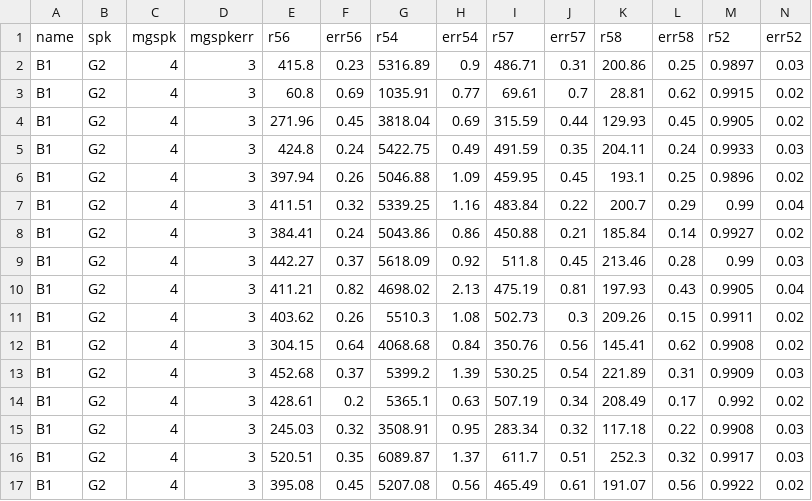
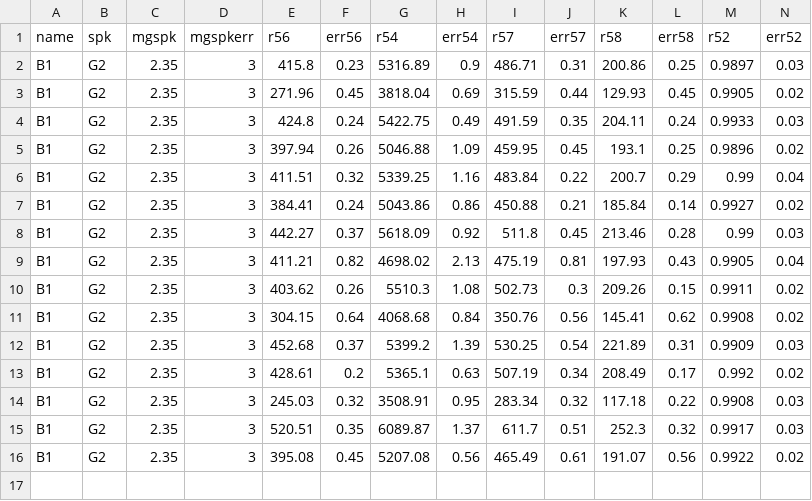
Before and after one commit to pvermees/PbPbRedux, a CSV file: blanks1.csv, drawn as a sheet.

```diff
--- a/blanks1.csv
+++ b/blanks1.csv
@@ -1,17 +1,16 @@
 name,spk,mgspk,mgspkerr,r56,err56,r54,err54,r57,err57,r58,err58,r52,err52
-B1,G2,4,3,415.8,0.23,5316.89,0.9,486.71,0.31,200.86,0.25,0.9897,0.03
-B1,G2,4,3,60.8,0.69,1035.91,0.77,69.61,0.7,28.81,0.62,0.9915,0.02
-B1,G2,4,3,271.96,0.45,3818.04,0.69,315.59,0.44,129.93,0.45,0.9905,0.02
-B1,G2,4,3,424.8,0.24,5422.75,0.49,491.59,0.35,204.11,0.24,0.9933,0.03
-B1,G2,4,3,397.94,0.26,5046.88,1.09,459.95,0.45,193.1,0.25,0.9896,0.02
-B1,G2,4,3,411.51,0.32,5339.25,1.16,483.84,0.22,200.7,0.29,0.99,0.04
-B1,G2,4,3,384.41,0.24,5043.86,0.86,450.88,0.21,185.84,0.14,0.9927,0.02
-B1,G2,4,3,442.27,0.37,5618.09,0.92,511.8,0.45,213.46,0.28,0.99,0.03
-B1,G2,4,3,411.21,0.82,4698.02,2.13,475.19,0.81,197.93,0.43,0.9905,0.04
-B1,G2,4,3,403.62,0.26,5510.3,1.08,502.73,0.3,209.26,0.15,0.9911,0.02
-B1,G2,4,3,304.15,0.64,4068.68,0.84,350.76,0.56,145.41,0.62,0.9908,0.02
-B1,G2,4,3,452.68,0.37,5399.2,1.39,530.25,0.54,221.89,0.31,0.9909,0.03
-B1,G2,4,3,428.61,0.2,5365.1,0.63,507.19,0.34,208.49,0.17,0.992,0.02
-B1,G2,4,3,245.03,0.32,3508.91,0.95,283.34,0.32,117.18,0.22,0.9908,0.03
-B1,G2,4,3,520.51,0.35,6089.87,1.37,611.7,0.51,252.3,0.32,0.9917,0.03
-B1,G2,4,3,395.08,0.45,5207.08,0.56,465.49,0.61,191.07,0.56,0.9922,0.02
+B1,G2,2.35,3,415.8,0.23,5316.89,0.9,486.71,0.31,200.86,0.25,0.9897,0.03
+B1,G2,2.35,3,271.96,0.45,3818.04,0.69,315.59,0.44,129.93,0.45,0.9905,0.02
+B1,G2,2.35,3,424.8,0.24,5422.75,0.49,491.59,0.35,204.11,0.24,0.9933,0.03
+B1,G2,2.35,3,397.94,0.26,5046.88,1.09,459.95,0.45,193.1,0.25,0.9896,0.02
+B1,G2,2.35,3,411.51,0.32,5339.25,1.16,483.84,0.22,200.7,0.29,0.99,0.04
+B1,G2,2.35,3,384.41,0.24,5043.86,0.86,450.88,0.21,185.84,0.14,0.9927,0.02
+B1,G2,2.35,3,442.27,0.37,5618.09,0.92,511.8,0.45,213.46,0.28,0.99,0.03
+B1,G2,2.35,3,411.21,0.82,4698.02,2.13,475.19,0.81,197.93,0.43,0.9905,0.04
+B1,G2,2.35,3,403.62,0.26,5510.3,1.08,502.73,0.3,209.26,0.15,0.9911,0.02
+B1,G2,2.35,3,304.15,0.64,4068.68,0.84,350.76,0.56,145.41,0.62,0.9908,0.02
+B1,G2,2.35,3,452.68,0.37,5399.2,1.39,530.25,0.54,221.89,0.31,0.9909,0.03
+B1,G2,2.35,3,428.61,0.2,5365.1,0.63,507.19,0.34,208.49,0.17,0.992,0.02
+B1,G2,2.35,3,245.03,0.32,3508.91,0.95,283.34,0.32,117.18,0.22,0.9908,0.03
+B1,G2,2.35,3,520.51,0.35,6089.87,1.37,611.7,0.51,252.3,0.32,0.9917,0.03
+B1,G2,2.35,3,395.08,0.45,5207.08,0.56,465.49,0.61,191.07,0.56,0.9922,0.02
```
Also changed, not shown: blanks2.csv, samples1.csv, 4 other files.
